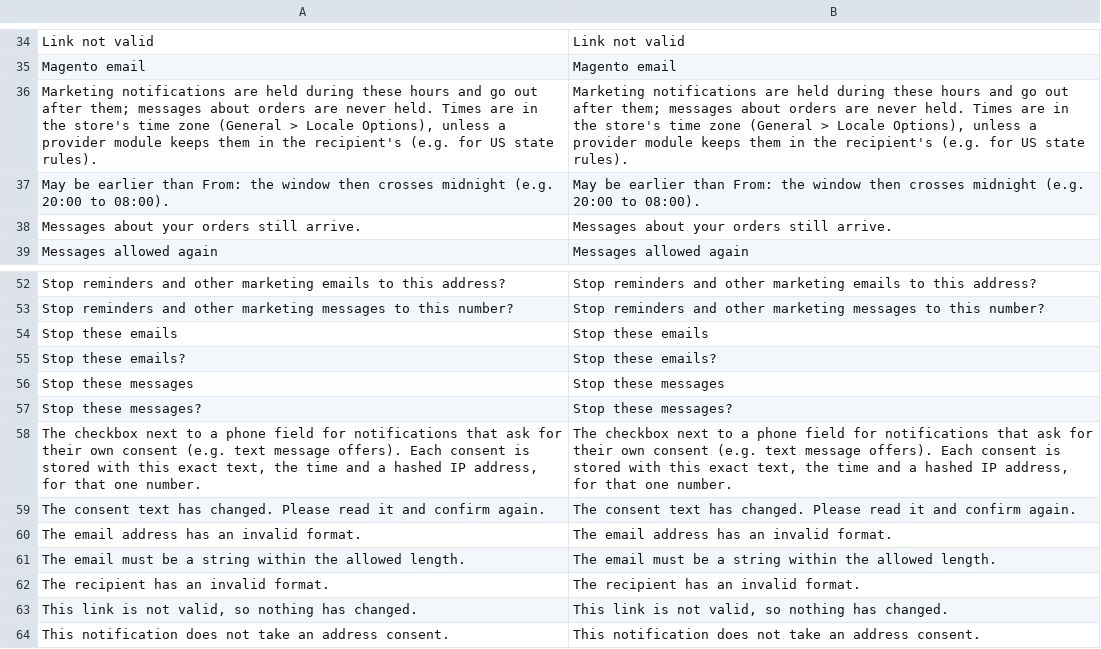
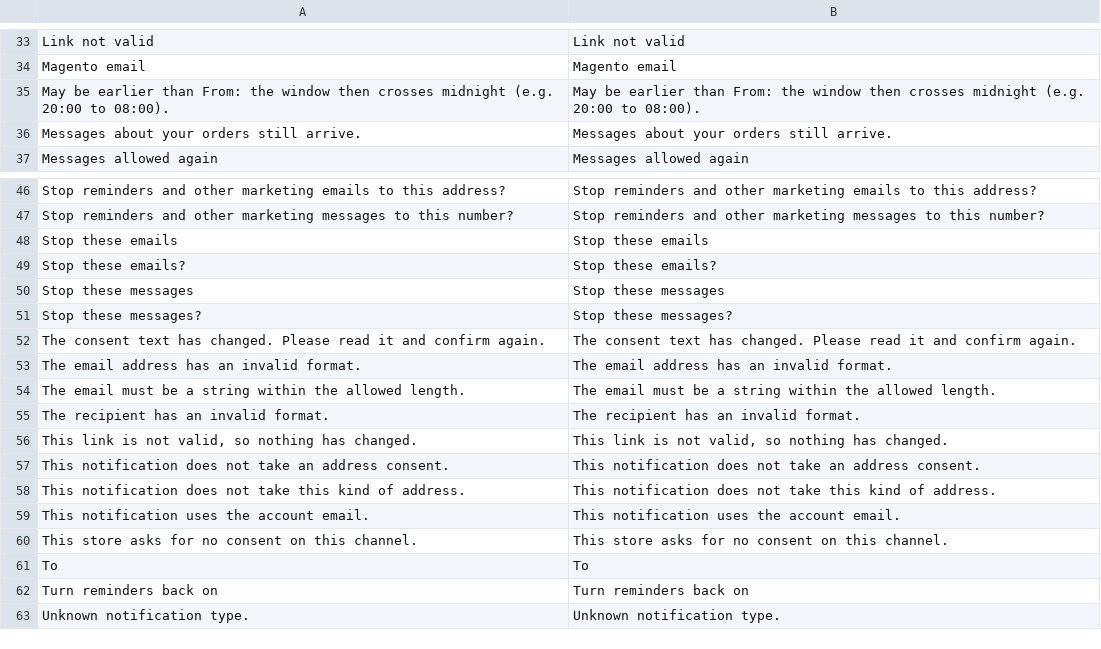
Before and after one commit to 5mehulhelp5/module-notification, a CSV file: i18n/en_US.csv, drawn as a sheet; only a part is shown, gaps mark what is left out; the shorter side is filled out with more unchanged rows; the diff covers the shown part only.

```diff
--- a/i18n/en_US.csv
+++ b/i18n/en_US.csv
@@ -35,3 +34,2 @@
 "Magento email","Magento email"
-"Marketing notifications are held during these hours and go out after them; messages about orders are never held. Times are in the store's time zone (General > Locale Options), unless a provider module keeps them in the recipient's (e.g. for US state rules).","Marketing notifications are held during these hours and go out after them; messages about orders are never held. Times are in the store's time zone (General > Locale Options), unless a provider module keeps them in the recipient's (e.g. for US state rules)."
 "May be earlier than From: the window then crosses midnight (e.g. 20:00 to 08:00).","May be earlier than From: the window then crosses midnight (e.g. 20:00 to 08:00)."
@@ -57,3 +51,2 @@
 "Stop these messages?","Stop these messages?"
-"The checkbox next to a phone field for notifications that ask for their own consent (e.g. text message offers). Each consent is stored with this exact text, the time and a hashed IP address, for that one number.","The checkbox next to a phone field for notifications that ask for their own consent (e.g. text message offers). Each consent is stored with this exact text, the time and a hashed IP address, for that one number."
 "The consent text has changed. Please read it and confirm again.","The consent text has changed. Please read it and confirm again."
```
Also changed, not shown: 10 added rows and 6 removed rows elsewhere in this file, 4 other files.
